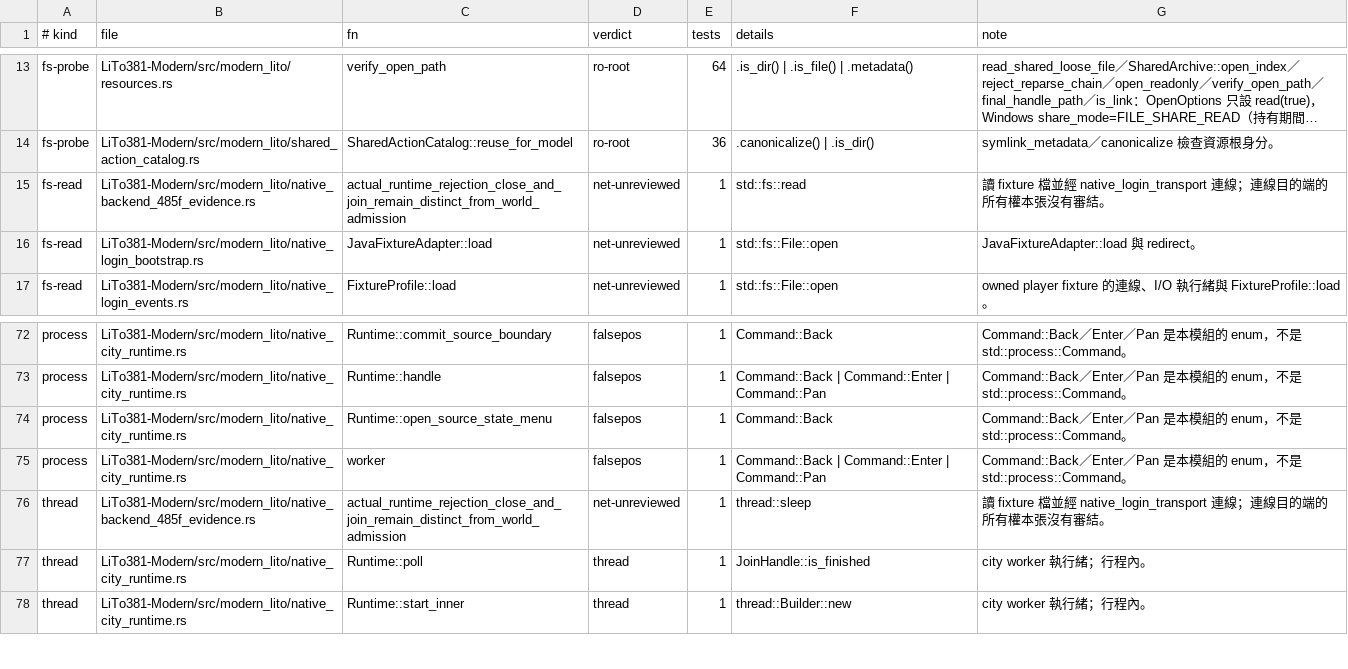
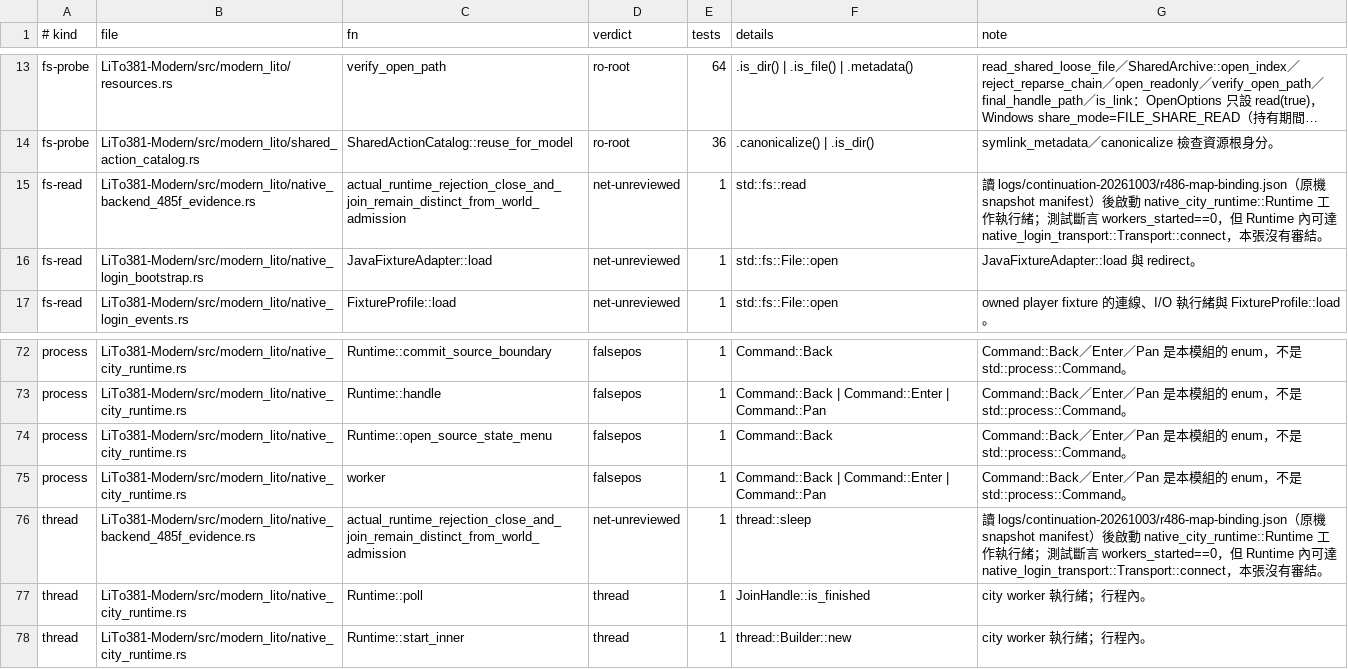
Before and after one commit to chaoren0418-arch/lito-modern, a TSV file: docs/reports/issue-309/sites.tsv, drawn as a sheet; only a part is shown, gaps mark what is left out; long unchanged cells end in …; the diff names each change by its address in the sheet, - before the commit and + after, or states it on an @@ line.

```diff
--- a/docs/reports/issue-309/sites.tsv
+++ b/docs/reports/issue-309/sites.tsv
-G15 (note): 讀 fixture 檔並經 native_login_transport 連線；連線目的端的所有權本張沒有…
+G15 (note): 讀 logs/continuation-20261003/r486-map-binding.json（原機 snapshot manifest）後啟動 native_city_runtime::Runtime 工作執行緒；測試斷言 workers_started==0，但 Runtime 內可達 native_login_transport::Transport::connect，本張沒有…
-G76 (note): 讀 fixture 檔並經 native_login_transport 連線；連線目的端的所有權本張沒有…
+G76 (note): 讀 logs/continuation-20261003/r486-map-binding.json（原機 snapshot manifest）後啟動 native_city_runtime::Runtime 工作執行緒；測試斷言 workers_started==0，但 Runtime 內可達 native_login_transport::Transport::connect，本張沒有…
```
Also changed, not shown: docs/reports/issue-309/approved-candidates.tsv, docs/reports/issue-309/closure-summary.tsv, 4 other files.
